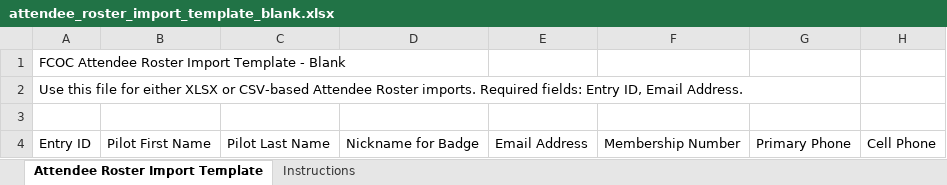
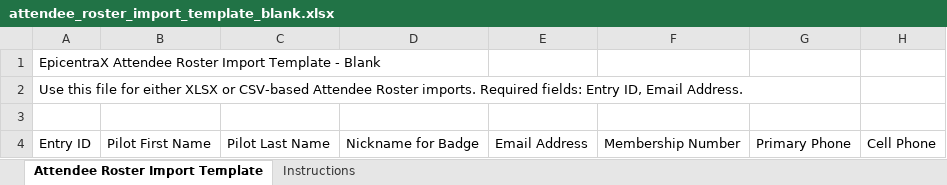
Before and after one commit to sbertling1951-netizen/srb-event-hub, an Excel workbook: public/templates/attendee-roster/attendee_roster_import_template_blank.xlsx, sheet Attendee Roster Import Template, drawn as a sheet; only a part is shown; values as stored, in another font and other column widths than the file's, no borders; the diff names each change by its address in the sheet, - before the commit and + after, or states it on an @@ line.

Commit message:
Normalize platform branding beyond FCOC

```diff
--- a/public/templates/attendee-roster/attendee_roster_import_template_blank.xlsx (sheet Attendee Roster Import Template)
+++ b/public/templates/attendee-roster/attendee_roster_import_template_blank.xlsx (sheet Attendee Roster Import Template)
-A1: FCOC Attendee Roster…
+A1: EpicentraX Attendee Roster…
```
Also changed, not shown: public/templates/attendee-roster/attendee_roster_import_template_sample.xlsx, public/templates/vendors/vendor_import_template_blank.xlsx, 14 other files.
